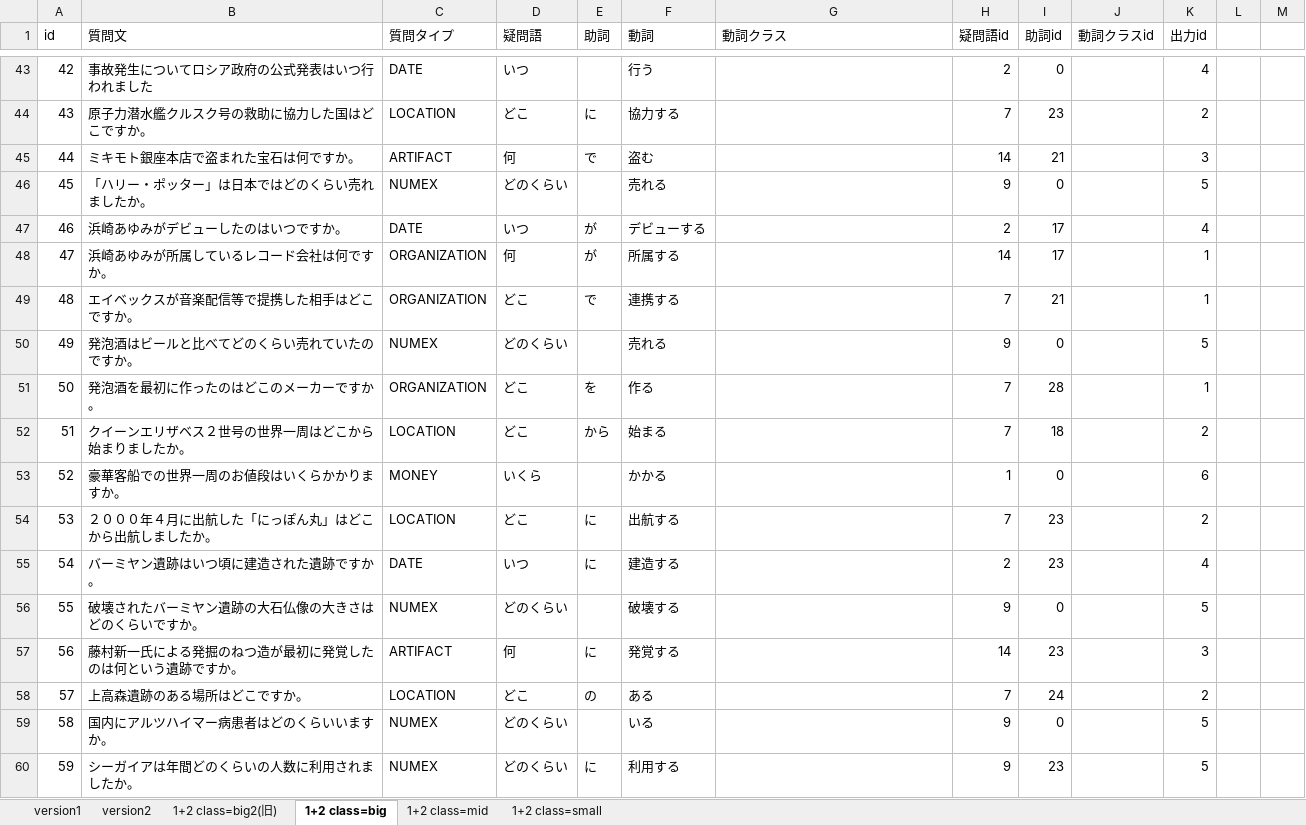
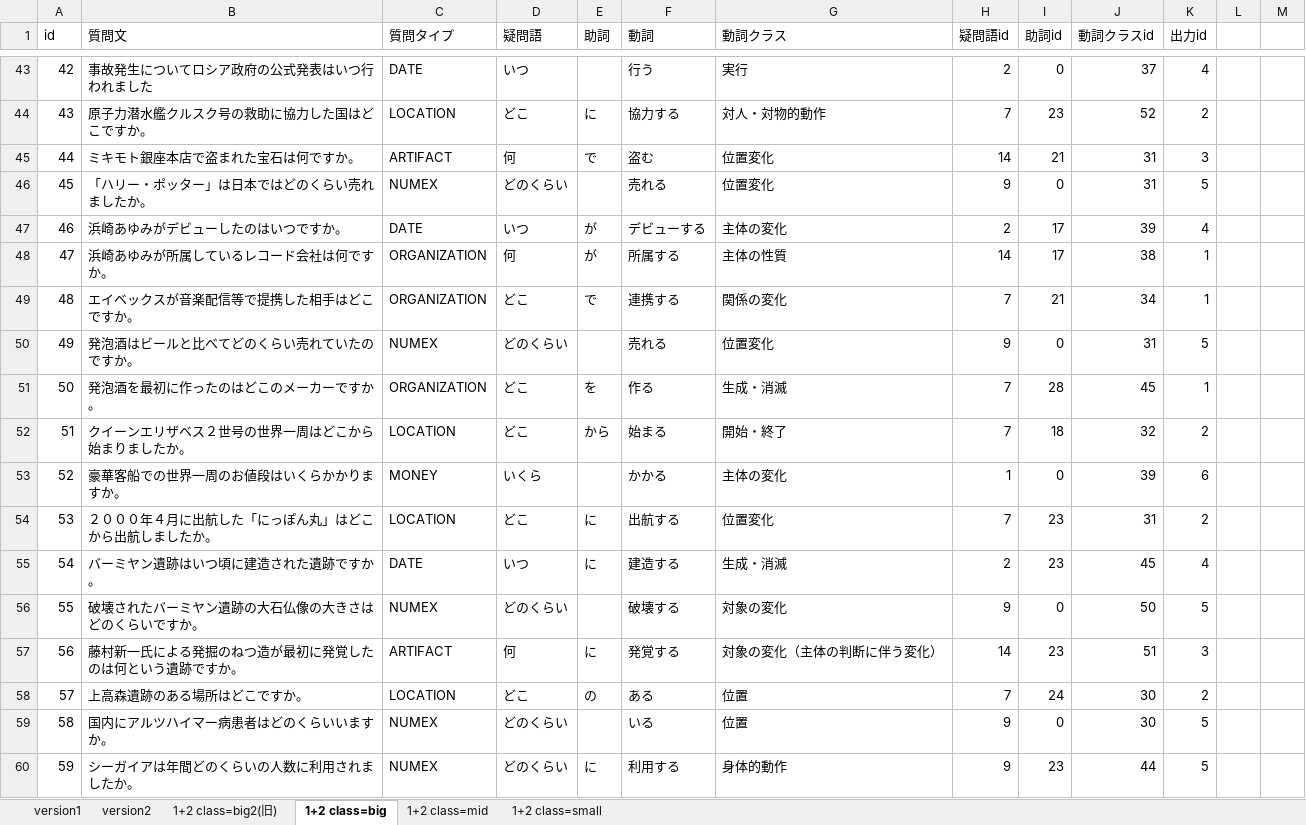
Before and after one commit to s-kawahara/Lab, an Excel workbook: 実験/question_data2.xlsx, sheet 1+2 class=big, drawn as a sheet; only a part is shown, gaps mark what is left out; values as stored, in another font and other column widths than the file's, no borders; the diff covers the shown part only; the diff names each change by its address in the sheet, - before the commit and + after, or states it on an @@ line.

```diff
--- a/実験/question_data2.xlsx (sheet 1+2 class=big)
+++ b/実験/question_data2.xlsx (sheet 1+2 class=big)
-G43 (動詞クラス): (empty)
+G43 (動詞クラス): 実行
-J43 (動詞クラスid): (empty)
+J43 (動詞クラスid): 37
-G44 (動詞クラス): (empty)
+G44 (動詞クラス): 対人・対物的動作
-J44 (動詞クラスid): (empty)
+J44 (動詞クラスid): 52
-G45:G46 (動詞クラス): (empty)
+G45:G46 (動詞クラス): 位置変化
-J45:J46 (動詞クラスid): (empty)
+J45:J46 (動詞クラスid): 31
-G47 (動詞クラス): (empty)
+G47 (動詞クラス): 主体の変化
-J47 (動詞クラスid): (empty)
+J47 (動詞クラスid): 39
-G48 (動詞クラス): (empty)
+G48 (動詞クラス): 主体の性質
-J48 (動詞クラスid): (empty)
+J48 (動詞クラスid): 38
-G49 (動詞クラス): (empty)
+G49 (動詞クラス): 関係の変化
-J49 (動詞クラスid): (empty)
+J49 (動詞クラスid): 34
-G50 (動詞クラス): (empty)
+G50 (動詞クラス): 位置変化
-J50 (動詞クラスid): (empty)
+J50 (動詞クラスid): 31
-G51 (動詞クラス): (empty)
+G51 (動詞クラス): 生成・消滅
-J51 (動詞クラスid): (empty)
+J51 (動詞クラスid): 45
-G52 (動詞クラス): (empty)
+G52 (動詞クラス): 開始・終了
-J52 (動詞クラスid): (empty)
+J52 (動詞クラスid): 32
-G53 (動詞クラス): (empty)
+G53 (動詞クラス): 主体の変化
-J53 (動詞クラスid): (empty)
+J53 (動詞クラスid): 39
-G54 (動詞クラス): (empty)
+G54 (動詞クラス): 位置変化
-J54 (動詞クラスid): (empty)
+J54 (動詞クラスid): 31
-G55 (動詞クラス): (empty)
+G55 (動詞クラス): 生成・消滅
-J55 (動詞クラスid): (empty)
+J55 (動詞クラスid): 45
-G56 (動詞クラス): (empty)
+G56 (動詞クラス): 対象の変化
-J56 (動詞クラスid): (empty)
+J56 (動詞クラスid): 50
-G57 (動詞クラス): (empty)
+G57 (動詞クラス): 対象の変化（主体の判断に伴う変化）
-J57 (動詞クラスid): (empty)
+J57 (動詞クラスid): 51
-G58:G59 (動詞クラス): (empty)
+G58:G59 (動詞クラス): 位置
-J58:J59 (動詞クラスid): (empty)
+J58:J59 (動詞クラスid): 30
-G60 (動詞クラス): (empty)
+G60 (動詞クラス): 身体的動作
-J60 (動詞クラスid): (empty)
+J60 (動詞クラスid): 44
```
Also changed, not shown: 1102 edited cells and cell formats elsewhere in this sheet, sheet 1+2 class=small, 9 other files.
